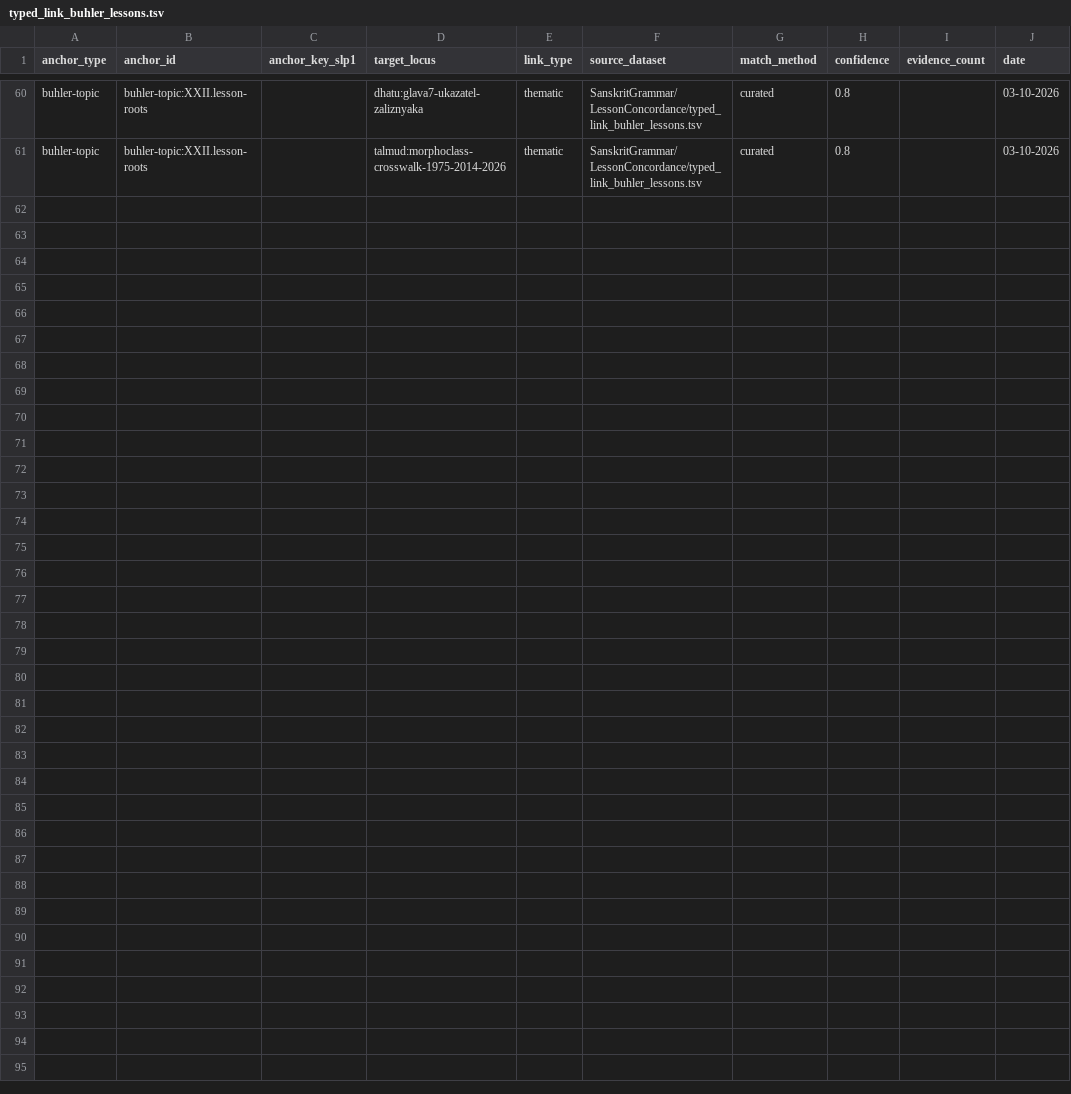
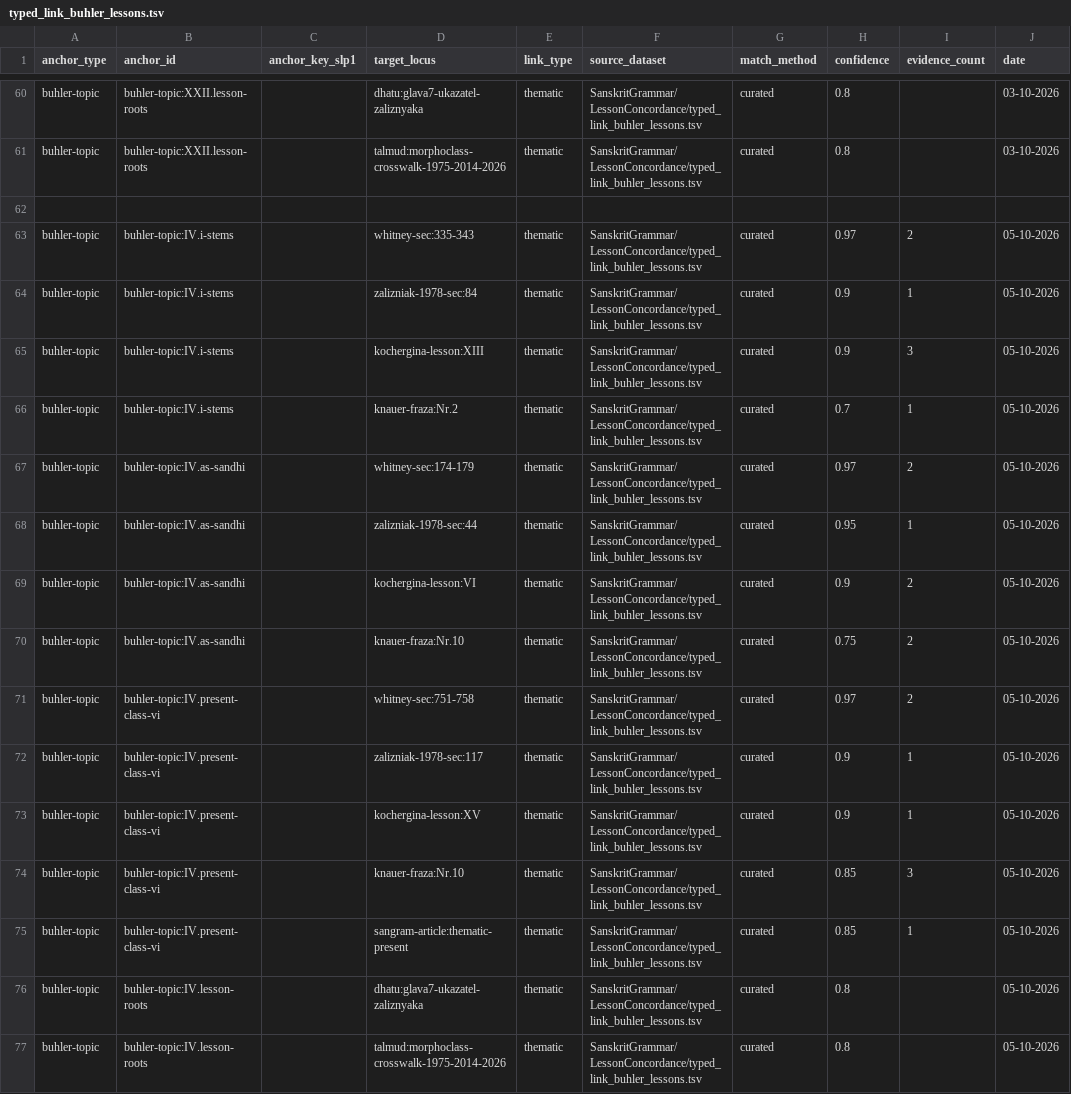
Before and after one commit to gasyoun/SanskritGrammar, a TSV file: LessonConcordance/typed_link_buhler_lessons.tsv, drawn as a sheet; only a part is shown, gaps mark what is left out.

Commit message:
feat: поурочный конкорданс Бюлера — урок IV (H5655): i-stems, as-sandhi, VI класс; 15 связей, HB-79–83, DeepSeek-спот-чек 6/6

```diff
--- a/LessonConcordance/typed_link_buhler_lessons.tsv
+++ b/LessonConcordance/typed_link_buhler_lessons.tsv
@@ -61 +61,17 @@ buhler-topic	buhler-topic:XXII.lesson-roots		dhatu:glava7-ukazatel-zaliznyaka	th
 buhler-topic	buhler-topic:XXII.lesson-roots		talmud:morphoclass-crosswalk-1975-2014-2026	thematic	SanskritGrammar/LessonConcordance/typed_link_buhler_lessons.tsv	curated	0.8		03-10-2026
+
+buhler-topic	buhler-topic:IV.i-stems		whitney-sec:335-343	thematic	SanskritGrammar/LessonConcordance/typed_link_buhler_lessons.tsv	curated	0.97	2	05-10-2026
+buhler-topic	buhler-topic:IV.i-stems		zalizniak-1978-sec:84	thematic	SanskritGrammar/LessonConcordance/typed_link_buhler_lessons.tsv	curated	0.9	1	05-10-2026
+buhler-topic	buhler-topic:IV.i-stems		kochergina-lesson:XIII	thematic	SanskritGrammar/LessonConcordance/typed_link_buhler_lessons.tsv	curated	0.9	3	05-10-2026
+buhler-topic	buhler-topic:IV.i-stems		knauer-fraza:Nr.2	thematic	SanskritGrammar/LessonConcordance/typed_link_buhler_lessons.tsv	curated	0.7	1	05-10-2026
+buhler-topic	buhler-topic:IV.as-sandhi		whitney-sec:174-179	thematic	SanskritGrammar/LessonConcordance/typed_link_buhler_lessons.tsv	curated	0.97	2	05-10-2026
+buhler-topic	buhler-topic:IV.as-sandhi		zalizniak-1978-sec:44	thematic	SanskritGrammar/LessonConcordance/typed_link_buhler_lessons.tsv	curated	0.95	1	05-10-2026
+buhler-topic	buhler-topic:IV.as-sandhi		kochergina-lesson:VI	thematic	SanskritGrammar/LessonConcordance/typed_link_buhler_lessons.tsv	curated	0.9	2	05-10-2026
+buhler-topic	buhler-topic:IV.as-sandhi		knauer-fraza:Nr.10	thematic	SanskritGrammar/LessonConcordance/typed_link_buhler_lessons.tsv	curated	0.75	2	05-10-2026
+buhler-topic	buhler-topic:IV.present-class-vi		whitney-sec:751-758	thematic	SanskritGrammar/LessonConcordance/typed_link_buhler_lessons.tsv	curated	0.97	2	05-10-2026
+buhler-topic	buhler-topic:IV.present-class-vi		zalizniak-1978-sec:117	thematic	SanskritGrammar/LessonConcordance/typed_link_buhler_lessons.tsv	curated	0.9	1	05-10-2026
+buhler-topic	buhler-topic:IV.present-class-vi		kochergina-lesson:XV	thematic	SanskritGrammar/LessonConcordance/typed_link_buhler_lessons.tsv	curated	0.9	1	05-10-2026
+buhler-topic	buhler-topic:IV.present-class-vi		knauer-fraza:Nr.10	thematic	SanskritGrammar/LessonConcordance/typed_link_buhler_lessons.tsv	curated	0.85	3	05-10-2026
+buhler-topic	buhler-topic:IV.present-class-vi		sangram-article:thematic-present	thematic	SanskritGrammar/LessonConcordance/typed_link_buhler_lessons.tsv	curated	0.85	1	05-10-2026
+buhler-topic	buhler-topic:IV.lesson-roots		dhatu:glava7-ukazatel-zaliznyaka	thematic	SanskritGrammar/LessonConcordance/typed_link_buhler_lessons.tsv	curated	0.8		05-10-2026
+buhler-topic	buhler-topic:IV.lesson-roots		talmud:morphoclass-crosswalk-1975-2014-2026	thematic	SanskritGrammar/LessonConcordance/typed_link_buhler_lessons.tsv	curated	0.8		05-10-2026
```
Also changed, not shown: 4 other files.
